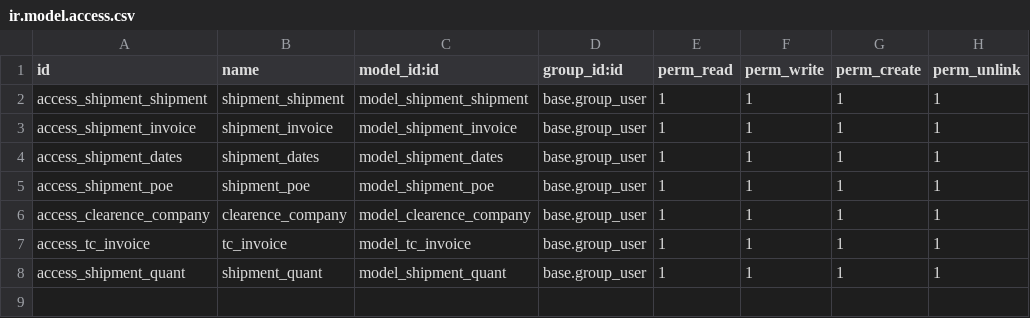
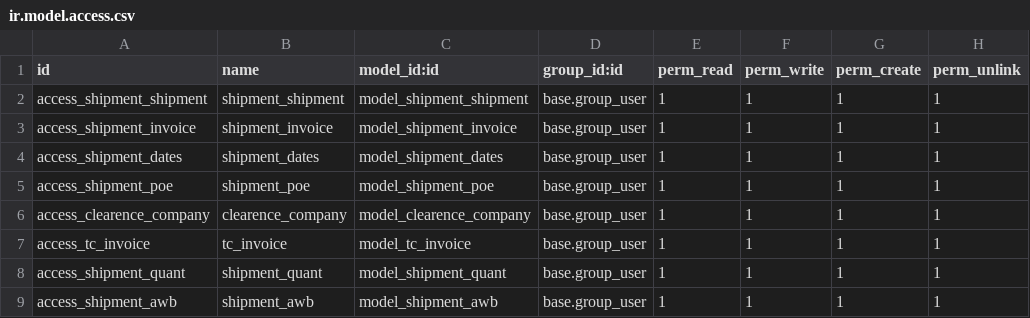
Before and after one commit to ahmadn91/shipment_management, a CSV file: security/ir.model.access.csv, drawn as a sheet.

Commit message:
Added latest changes and notes 1

```diff
--- a/security/ir.model.access.csv
+++ b/security/ir.model.access.csv
@@ -8 +8,2 @@ access_tc_invoice,tc_invoice,model_tc_invoice,base.group_user,1,1,1,1
 access_shipment_quant,shipment_quant,model_shipment_quant,base.group_user,1,1,1,1
+access_shipment_awb,shipment_awb,model_shipment_awb,base.group_user,1,1,1,1
```
